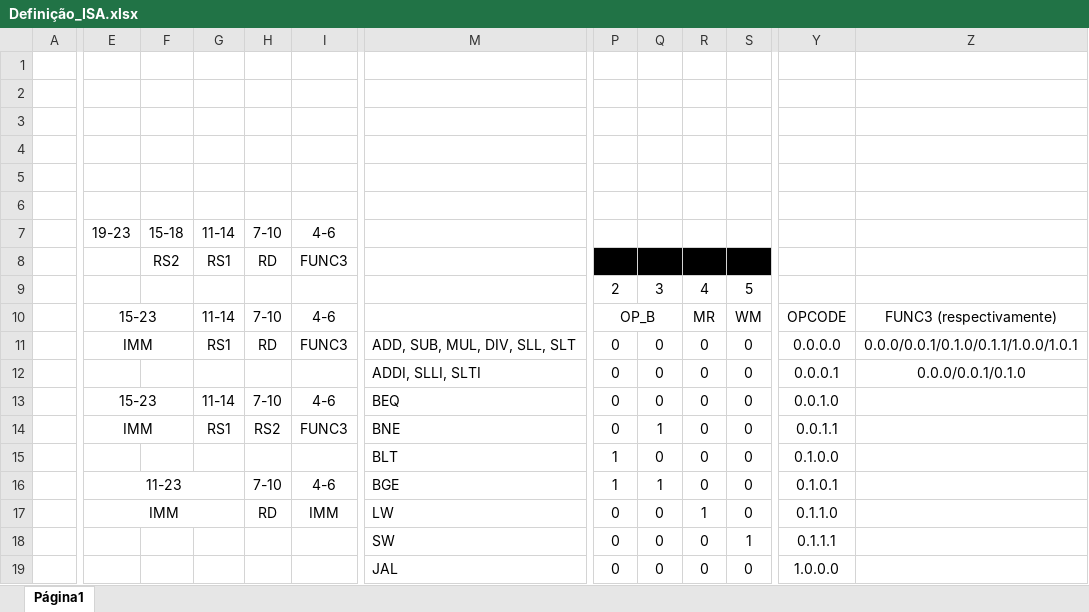
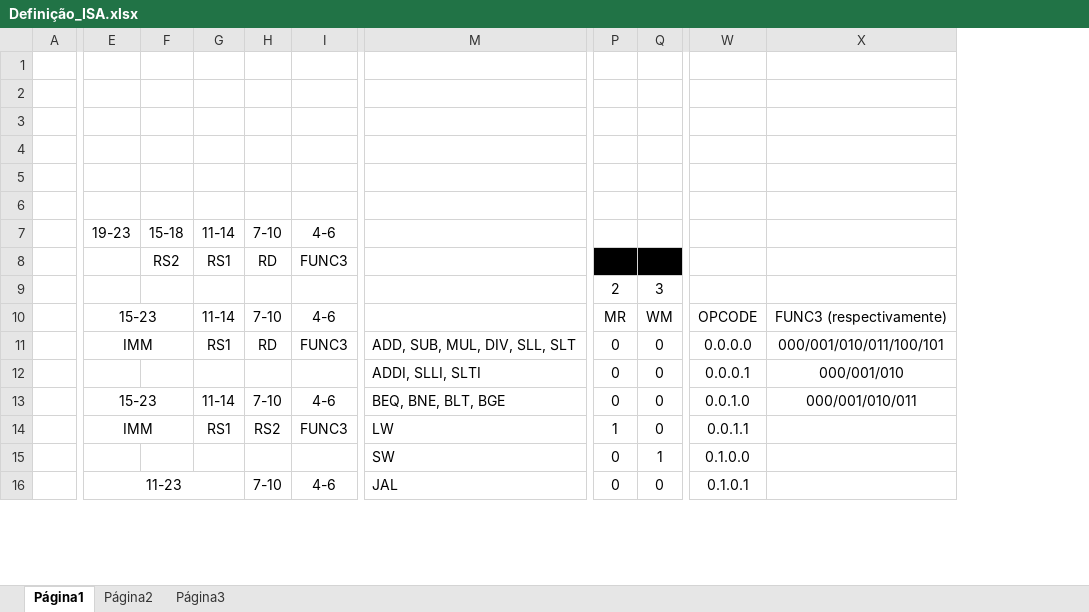
Before and after one commit to rafaklugee/projetosdigitais, an Excel workbook: Definição_ISA.xlsx, sheet Página1, drawn as a sheet; only a part is shown, gaps mark what is left out; values as stored, in another font and other column widths than the file's, no borders; charts and pictures not drawn; removed rows and columns are numbered as before the commit, all else as after; rows hold the shown columns only; the diff covers the shown part only; the diff names each change by its address in the sheet, - before the commit and + after, or states it on an @@ line.

```diff
--- a/Definição_ISA.xlsx (sheet Página1)
+++ b/Definição_ISA.xlsx (sheet Página1)
+sheet tab: Página2
+sheet tab: Página3
-column R, rows 10-13: MR | 0 | 0 | 0; rows 17-19: 1 | 0 | 0
-column S, rows 10-13: WM | 0 | 0 | 0; rows 17-19: 0 | 1 | 0
-column Z, rows 10-12: FUNC3 (respectivamente) | 0.0.0/0.0.1/0.1.0/0.1.1/1.0.0/1.0.1 | 0.0.0/0.0.1/0.1.0
+column X, rows 10-13: FUNC3 (respectivamente) | 000/001/010/011/100/101 | 000/001/010 | 000/001/010/011
-P8:Q8 fill: #000000
+P8:Q8 fill: none
-row 9:  |  |  |  |  |  |  | 2 | 3 | 4 | 5
+row 9:  |  |  |  |  |  |  | 2 | 3
-P10: OP_B
+P10: MR
-P10:Q10 merged
-Q10: (empty)
+Q10: WM
-M13: BEQ
+M13: BEQ, BNE, BLT, BGE
-row 14:  | IMM |  | RS1 | RS2 | FUNC3 | BNE | 0 | 1 | 0 | 0 | 0.0.1.1
-row 15:  |  |  |  |  |  | BLT | 1 | 0 | 0 | 0 | 0.1.0.0
-row 16:  | 11-23 |  |  | 7-10 | 4-6 | BGE | 1 | 1 | 0 | 0 | 0.1.0.1
-E17:G17 merged
+E14:F14 merged
-G14: (empty)
+G14: RS1
-H14: RD
+H14: RS2
-I14: IMM
+I14: FUNC3
-P14: 0
+P14: 1
-W14: 0.1.1.0
+W14: 0.0.1.1
-Q15: 0
+Q15: 1
-W15: 0.1.1.1
+W15: 0.1.0.0
-E16: (empty)
+E16: 11-23
+E16:G16 merged
-H16: (empty)
+H16: 7-10
-I16: (empty)
+I16: 4-6
-W16: 1.0.0.0
+W16: 0.1.0.1
```
Also changed, not shown: 3 added rows, 11 edited cells, cell formats and merged cells elsewhere in this sheet, charts or pictures, 4 other files.
